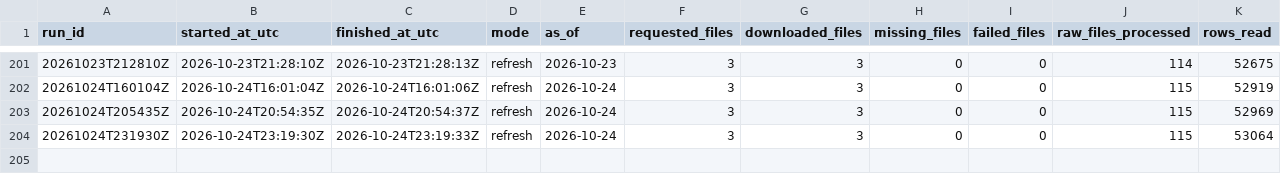
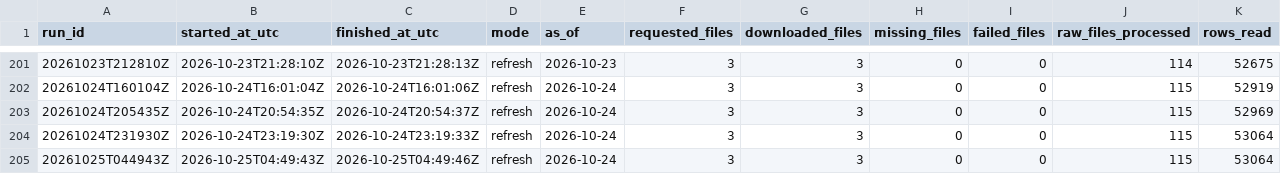
Before and after one commit to jcgomezga/puntos-calor-colombia-dashboard, a CSV file: data/metadata/run_log.csv, drawn as a sheet; only a part is shown, gaps mark what is left out; rows hold the shown columns only; the diff names each change by its address in the sheet, - before the commit and + after, or states it on an @@ line.

```diff
--- a/data/metadata/run_log.csv
+++ b/data/metadata/run_log.csv
+row 205: 20261025T044943Z | 2026-10-25T04:49:43Z | 2026-10-25T04:49:46Z | refresh | 2026-10-24 | 3 | 3 | 0 | 0 | 115 | 53064
```
Also changed, not shown: 16 other files.
